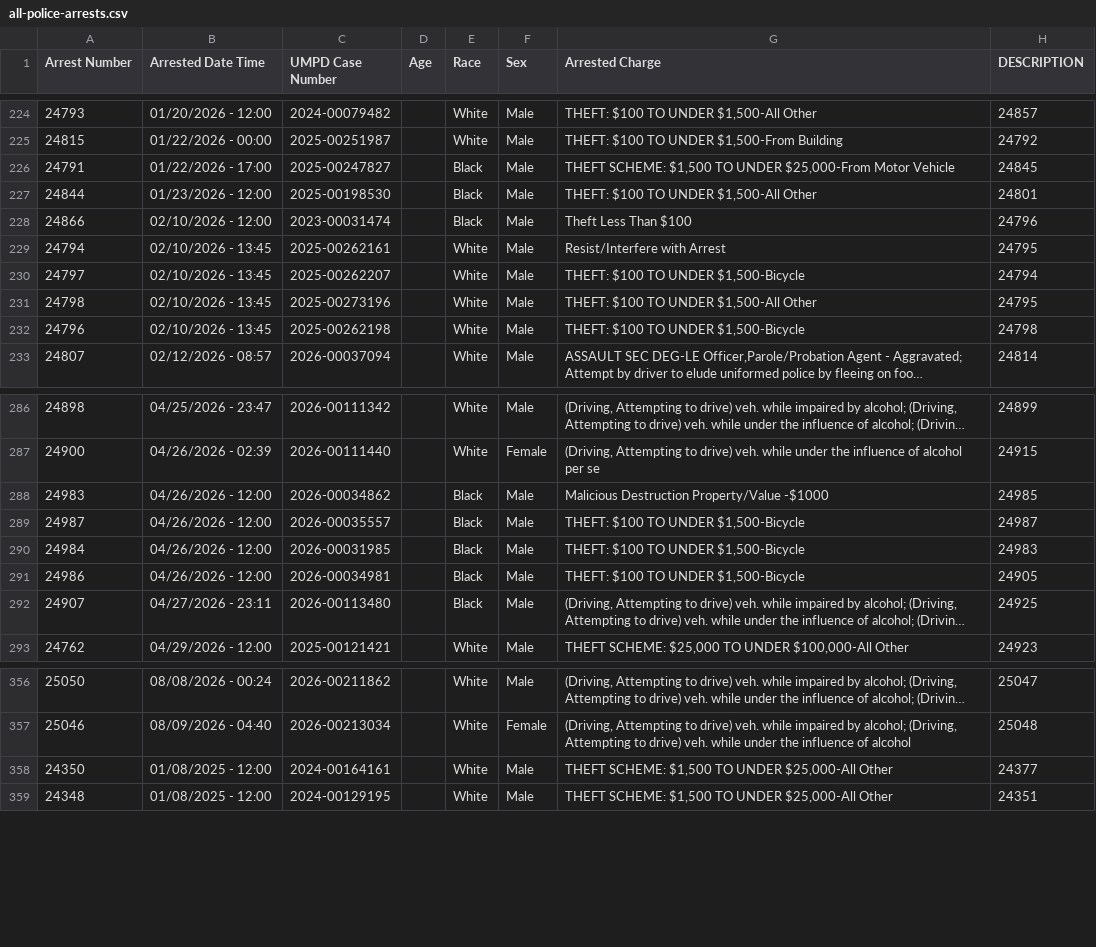
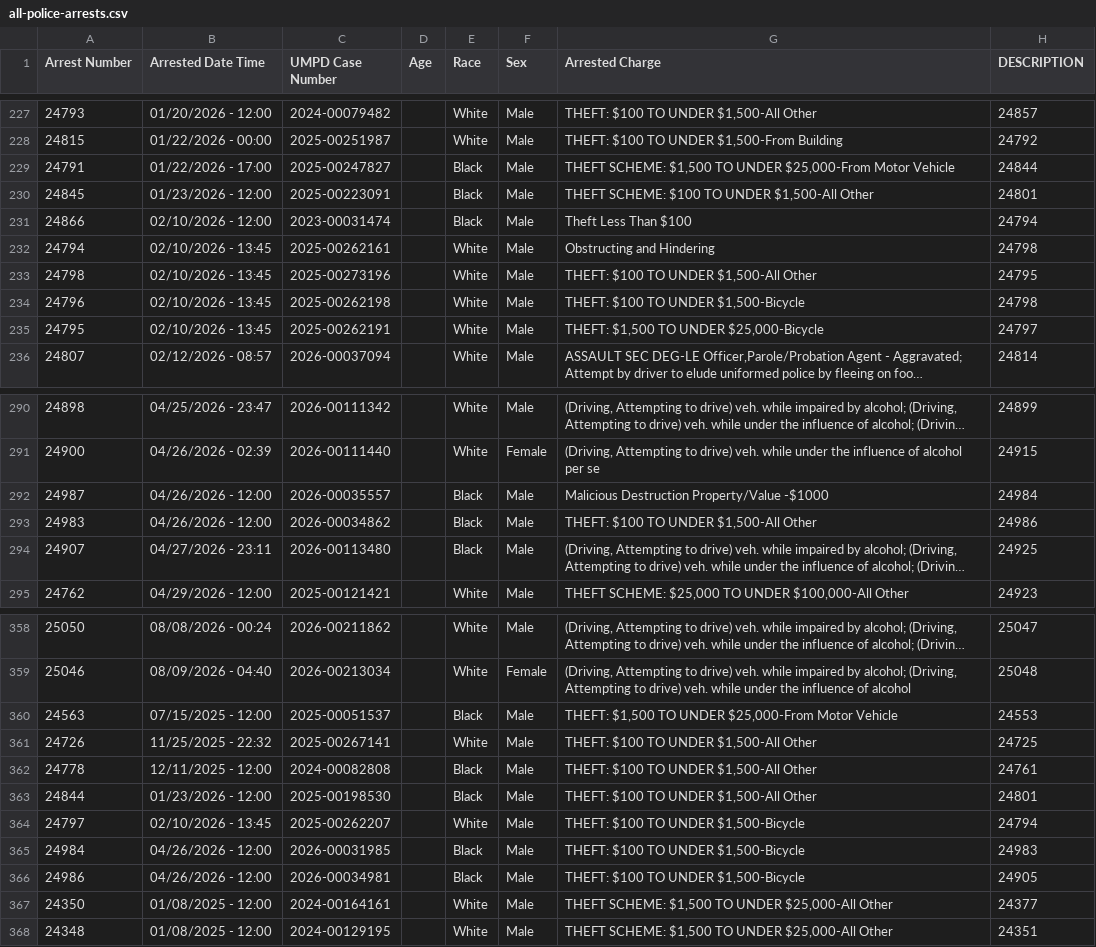
Before and after one commit to dwillis/umpd-logs, a CSV file: data/all-police-arrests.csv, drawn as a sheet; only a part is shown, gaps mark what is left out; long unchanged cells end in …; removed rows and columns are numbered as before the commit, all else as after; the diff covers the shown part only; the diff names each change by its address in the sheet, - before the commit and + after, or states it on an @@ line.

```diff
--- a/data/all-police-arrests.csv
+++ b/data/all-police-arrests.csv
-H229 (DESCRIPTION): 24845
+H229 (DESCRIPTION): 24844
@@ row 376 moved to row 230: 24845 @@
-H231 (DESCRIPTION): 24796
+H231 (DESCRIPTION): 24794
-G232 (Arrested Charge): Resist/Interfere with Arrest
+G232 (Arrested Charge): Obstructing and Hindering
-H232 (DESCRIPTION): 24795
+H232 (DESCRIPTION): 24798
@@ row 377 moved to row 235: 24795 @@
-row 288: 24983 | 04/26/2026 - 12:00 | 2026-00034862 |  | Black | Male | Malicious Destruction Property/Value -$1000 | 24985
-G292 (Arrested Charge): THEFT: $100 TO UNDER $1,500-Bicycle
+G292 (Arrested Charge): Malicious Destruction Property/Value -$1000
-H292 (DESCRIPTION): 24987
+H292 (DESCRIPTION): 24984
-A293 (Arrest Number): 24986
+A293 (Arrest Number): 24983
-C293 (UMPD Case Number): 2026-00034981
+C293 (UMPD Case Number): 2026-00034862
-G293 (Arrested Charge): THEFT: $100 TO UNDER $1,500-Bicycle
+G293 (Arrested Charge): THEFT: $100 TO UNDER $1,500-All Other
-H293 (DESCRIPTION): 24905
+H293 (DESCRIPTION): 24986
@@ row 105 moved to row 360: 24563 @@
@@ row 185 moved to row 361: 24726 @@
@@ row 199 moved to row 362: 24778 @@
@@ row 227 moved to row 363: 24844 @@
@@ row 230 moved to row 364: 24797 @@
@@ row 290 moved to row 365: 24984 @@
+row 366: 24986 | 04/26/2026 - 12:00 | 2026-00034981 |  | Black | Male | THEFT: $100 TO UNDER $1,500-Bicycle | 24905
```
Also changed, not shown: 5 added rows, 5 removed rows, 7 moved rows and 28 edited cells elsewhere in this file, 2 other files.
